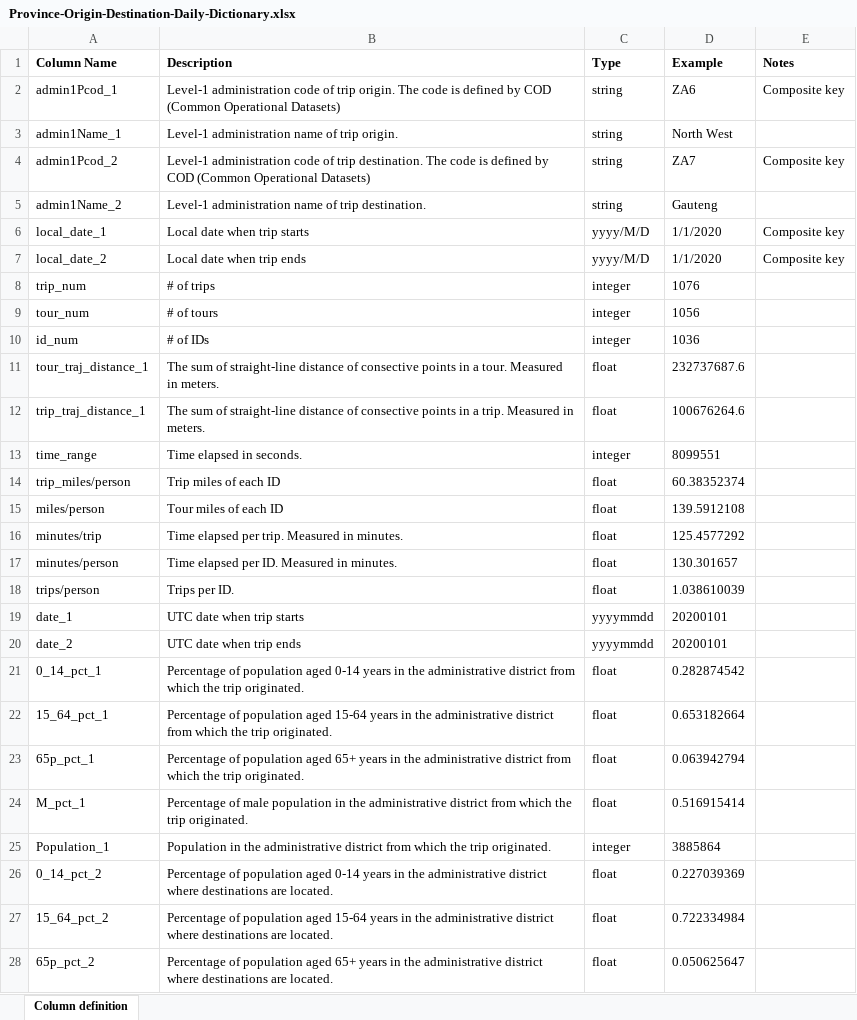
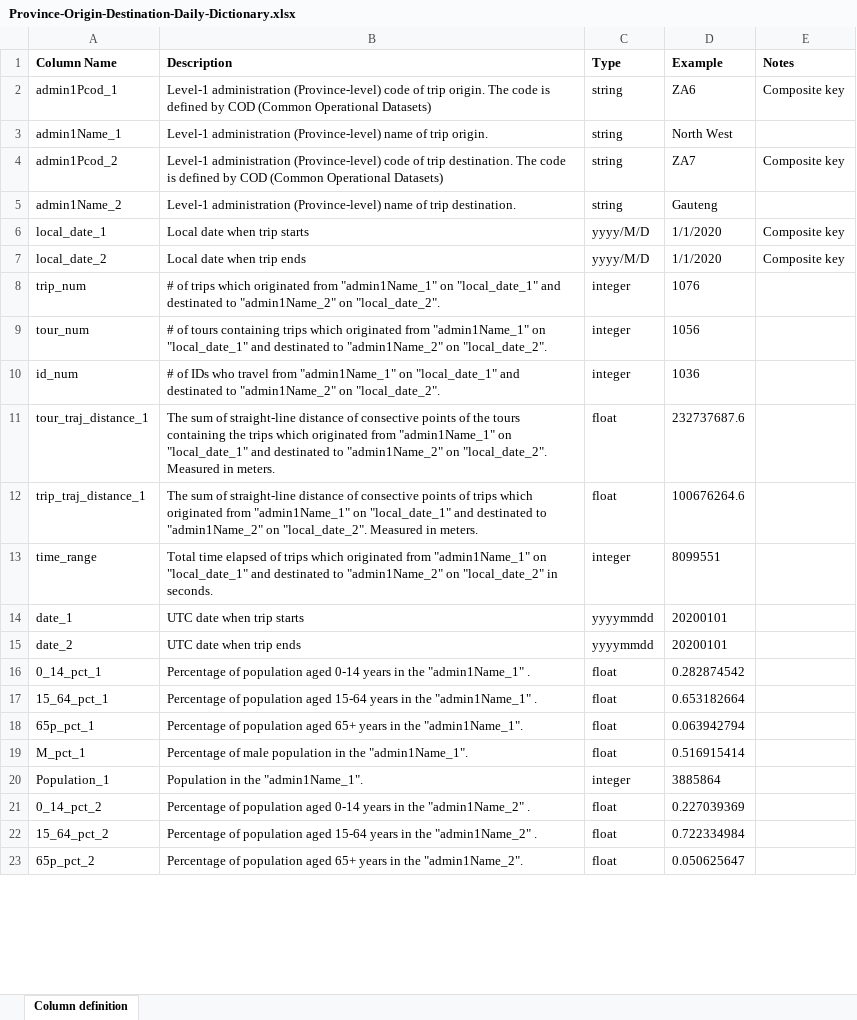
Before and after one commit to villanova-transportation/Human-Mobility-Data-Hub, an Excel workbook: South-Africa/Province-Origin-Destination-Daily-Dictionary.xlsx, sheet Column definition, drawn as a sheet; only a part is shown; values as stored, in another font and other column widths than the file's, no borders; removed rows and columns are numbered as before the commit, all else as after; the diff covers the shown part only; the diff names each change by its address in the sheet, - before the commit and + after, or states it on an @@ line.

```diff
--- a/South-Africa/Province-Origin-Destination-Daily-Dictionary.xlsx (sheet Column definition)
+++ b/South-Africa/Province-Origin-Destination-Daily-Dictionary.xlsx (sheet Column definition)
-B2 (Description): Level-1 administration code of…
+B2 (Description): Level-1 administration (Province-level) code of…
-B3 (Description): Level-1 administration name of…
+B3 (Description): Level-1 administration (Province-level) name of…
-B4 (Description): Level-1 administration code of…
+B4 (Description): Level-1 administration (Province-level) code of…
-B5 (Description): Level-1 administration name of…
+B5 (Description): Level-1 administration (Province-level) name of…
-B8 (Description): …of trips
+B8 (Description): …of trips which originated from "admin1Name_1" on "local_date_1" and destinated to "admin1Name_2" on "local_date_2".
-B9 (Description): …of tours
+B9 (Description): …of tours containing trips which originated from "admin1Name_1" on "local_date_1" and destinated to "admin1Name_2" on "local_date_2".
-B10 (Description): …of IDs
+B10 (Description): …of IDs who travel from "admin1Name_1" on "local_date_1" and destinated to "admin1Name_2" on "local_date_2".
-B11 (Description): …consective points in a tour. Measured in…
+B11 (Description): …consective points of the tours containing the trips which originated from "admin1Name_1" on "local_date_1" and destinated to "admin1Name_2" on "local_date_2". Measured in…
-B12 (Description): …consective points in a trip. Measured in…
+B12 (Description): …consective points of trips which originated from "admin1Name_1" on "local_date_1" and destinated to "admin1Name_2" on "local_date_2". Measured in…
-B13 (Description): Time elapsed in seconds.
+B13 (Description): Total time elapsed of trips which originated from "admin1Name_1" on "local_date_1" and destinated to "admin1Name_2" on "local_date_2" in seconds.
-row 14: trip_miles/person | Trip miles of each ID | float | 60.38352374
-row 15: miles/person | Tour miles of each ID | float | 139.5912108
-row 16: minutes/trip | Time elapsed per trip. Measured in minutes. | float | 125.4577292
-row 17: minutes/person | Time elapsed per ID. Measured in minutes. | float | 130.301657
-row 18: trips/person | Trips per ID. | float | 1.038610039
-B16 (Description): …in the administrative district from which the trip originated.
+B16 (Description): …in the "admin1Name_1" .
-B17 (Description): …in the administrative district from which the trip originated.
+B17 (Description): …in the "admin1Name_1" .
-B18 (Description): …in the administrative district from which the trip originated.
+B18 (Description): …in the "admin1Name_1".
-B19 (Description): …in the administrative district from which the trip originated.
+B19 (Description): …in the "admin1Name_1".
-B20 (Description): …in the administrative district from which the trip originated.
+B20 (Description): …in the "admin1Name_1".
-B21 (Description): …in the administrative district where destinations are located.
+B21 (Description): …in the "admin1Name_2" .
-B22 (Description): …in the administrative district where destinations are located.
+B22 (Description): …in the "admin1Name_2" .
-B23 (Description): …in the administrative district where destinations are located.
+B23 (Description): …in the "admin1Name_2".
```
Also changed, not shown: 8 edited cells elsewhere in this sheet, Nigeria/State-Origin-Daily-Dictionary.xlsx, Nigeria/State-Origin-Destination-Daily-Dictionary.xlsx, 4 other files.
